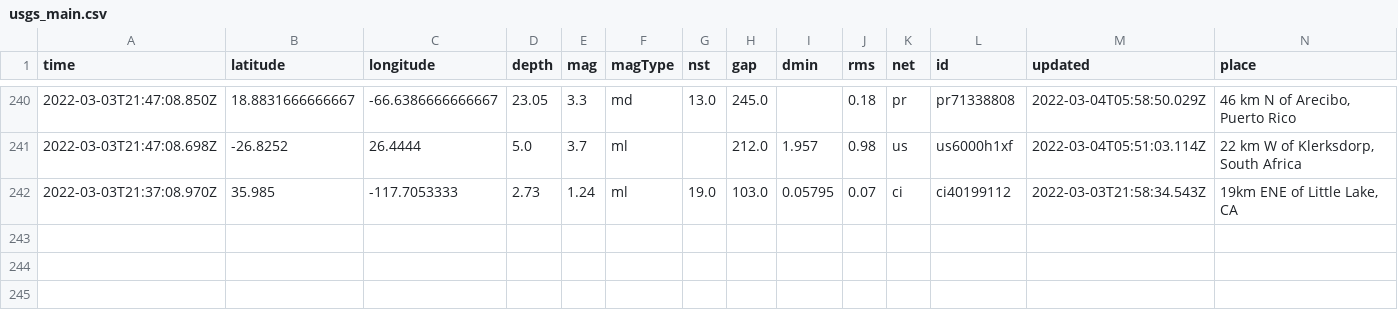
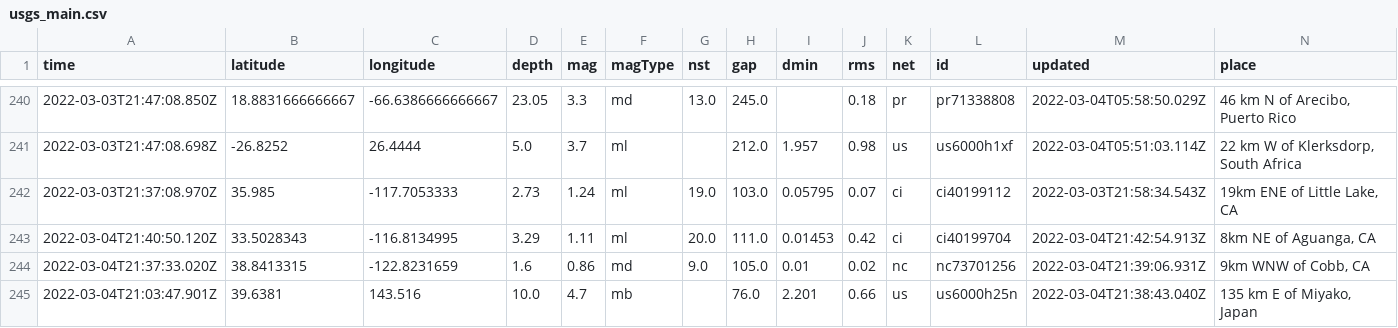
Before and after one commit to Noah-Baustin/nicar22-github-actions, a CSV file: usgs_main.csv, drawn as a sheet; only a part is shown, gaps mark what is left out; rows hold the shown columns only; the diff names each change by its address in the sheet, - before the commit and + after, or states it on an @@ line.

```diff
--- a/usgs_main.csv
+++ b/usgs_main.csv
+row 243: 2022-03-04T21:40:50.120Z | 33.5028343 | -116.8134995 | 3.29 | 1.11 | ml | 20.0 | 111.0 | 0.01453 | 0.42 | ci | ci40199704 | 2022-03-04T21:42:54.913Z | 8km NE of Aguanga, CA
+row 244: 2022-03-04T21:37:33.020Z | 38.8413315 | -122.8231659 | 1.6 | 0.86 | md | 9.0 | 105.0 | 0.01 | 0.02 | nc | nc73701256 | 2022-03-04T21:39:06.931Z | 9km WNW of Cobb, CA
+row 245: 2022-03-04T21:03:47.901Z | 39.6381 | 143.516 | 10.0 | 4.7 | mb |  | 76.0 | 2.201 | 0.66 | us | us6000h25n | 2022-03-04T21:38:43.040Z | 135 km E of Miyako, Japan
```
Also changed, not shown: usgs_current.csv.
